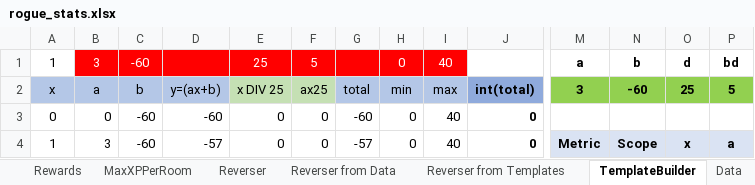
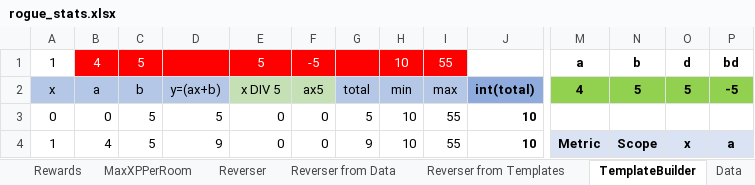
Before and after one commit to kwoolter/roguelike, an Excel workbook: roguelike/model/data/rogue_stats.xlsx, sheet TemplateBuilder, drawn as a sheet; only a part is shown, gaps mark what is left out; values as stored, in another font and other column widths than the file's, no borders; charts and pictures and conditional formats not drawn; the diff covers the shown part only; the diff names each change by its address in the sheet, - before the commit and + after, or states it on an @@ line.

```diff
--- a/roguelike/model/data/rogue_stats.xlsx (sheet TemplateBuilder)
+++ b/roguelike/model/data/rogue_stats.xlsx (sheet TemplateBuilder)
-B1: 3
+B1: 4
-C1: -60
+C1: 5
-E1: 25
+E1: 5
-F1: 5
+F1: -5
-H1: 0
+H1: 10
-I1: 40
+I1: 55
-E2: x DIV 25
+E2: x DIV 5
-F2: ax25
+F2: ax5
-M2: 3
+M2: 4
-N2: -60
+N2: 5
-O2: 25
+O2: 5
-P2: 5
+P2: -5
-C3:C4: -60
+C3:C4: 5
-D3: -60
+D3: 5
-G3: -60
+G3: 5
-H3:H4: 0
+H3:H4: 10
-I3:I4: 40
+I3:I4: 55
-J3:J4: 0
+J3:J4: 10
-B4: 3
+B4: 4
-D4: -57
+D4: 9
-G4: -57
+G4: 9
```
Also changed, not shown: 445 edited cells elsewhere in this sheet, charts or pictures, 4 other files.
